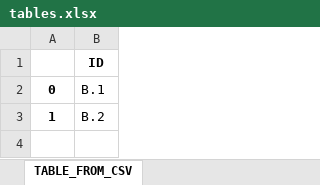
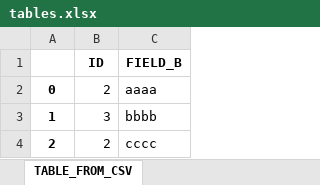
Before and after one commit to billalive/yarm, an Excel workbook: src/yarm/tests_data/test_validate_complete_config_valid/OUTPUT/tables.xlsx, sheet TABLE_FROM_CSV, drawn as a sheet; values as stored, in another font and other column widths than the file's, no borders; the diff names each change by its address in the sheet, - before the commit and + after, or states it on an @@ line.

```diff
--- a/src/yarm/tests_data/test_validate_complete_config_valid/OUTPUT/tables.xlsx (sheet TABLE_FROM_CSV)
+++ b/src/yarm/tests_data/test_validate_complete_config_valid/OUTPUT/tables.xlsx (sheet TABLE_FROM_CSV)
+column C (FIELD_B), rows 2-3: aaaa | bbbb
-B2 (ID): B.1
+B2 (ID): 2
-B3 (ID): B.2
+B3 (ID): 3
+row 4: 2 | 2 | cccc
```
Also changed, not shown: sheet TABLE_FROM_SPREADSHEET, 4 other files.
